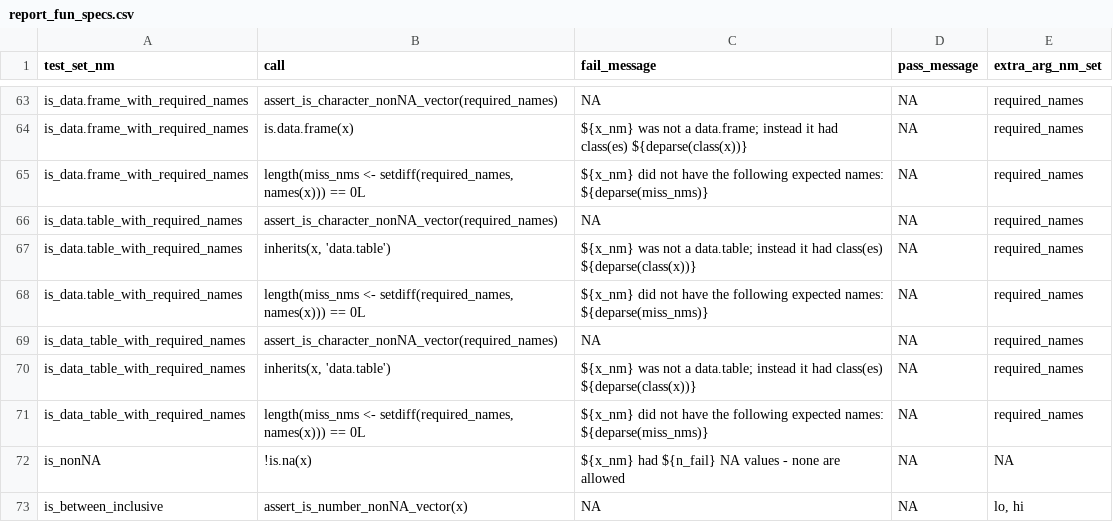
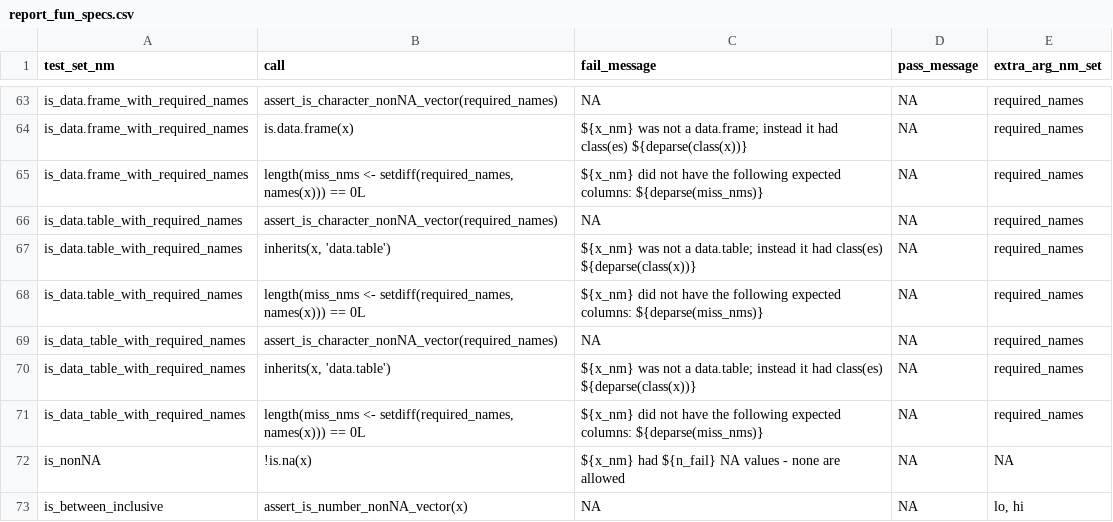
Before and after one commit to FinnishCancerRegistry/dbc, a CSV file: data-raw/report_fun_specs.csv, drawn as a sheet; only a part is shown, gaps mark what is left out.

Commit message:
is_x_with_required_names clarified
- refer to columns instead of names

```diff
--- a/data-raw/report_fun_specs.csv
+++ b/data-raw/report_fun_specs.csv
@@ -64,9 +64,9 @@
 "is_data.frame_with_required_names";"is.data.frame(x)";"${x_nm} was not a data.frame; instead it had class(es) ${deparse(class(x))}";NA;"required_names"
-"is_data.frame_with_required_names";"length(miss_nms <- setdiff(required_names, names(x))) == 0L";"${x_nm} did not have the following expected names: ${deparse(miss_nms)}";NA;"required_names"
+"is_data.frame_with_required_names";"length(miss_nms <- setdiff(required_names, names(x))) == 0L";"${x_nm} did not have the following expected columns: ${deparse(miss_nms)}";NA;"required_names"
 "is_data.table_with_required_names";"assert_is_character_nonNA_vector(required_names)";NA;NA;"required_names"
 "is_data.table_with_required_names";"inherits(x, 'data.table')";"${x_nm} was not a data.table; instead it had class(es) ${deparse(class(x))}";NA;"required_names"
-"is_data.table_with_required_names";"length(miss_nms <- setdiff(required_names, names(x))) == 0L";"${x_nm} did not have the following expected names: ${deparse(miss_nms)}";NA;"required_names"
+"is_data.table_with_required_names";"length(miss_nms <- setdiff(required_names, names(x))) == 0L";"${x_nm} did not have the following expected columns: ${deparse(miss_nms)}";NA;"required_names"
 "is_data_table_with_required_names";"assert_is_character_nonNA_vector(required_names)";NA;NA;"required_names"
 "is_data_table_with_required_names";"inherits(x, 'data.table')";"${x_nm} was not a data.table; instead it had class(es) ${deparse(class(x))}";NA;"required_names"
-"is_data_table_with_required_names";"length(miss_nms <- setdiff(required_names, names(x))) == 0L";"${x_nm} did not have the following expected names: ${deparse(miss_nms)}";NA;"required_names"
+"is_data_table_with_required_names";"length(miss_nms <- setdiff(required_names, names(x))) == 0L";"${x_nm} did not have the following expected columns: ${deparse(miss_nms)}";NA;"required_names"
 "is_nonNA";"!is.na(x)";"${x_nm} had ${n_fail} NA values - none are allowed";NA;NA
```
Also changed, not shown: 3 other files.
